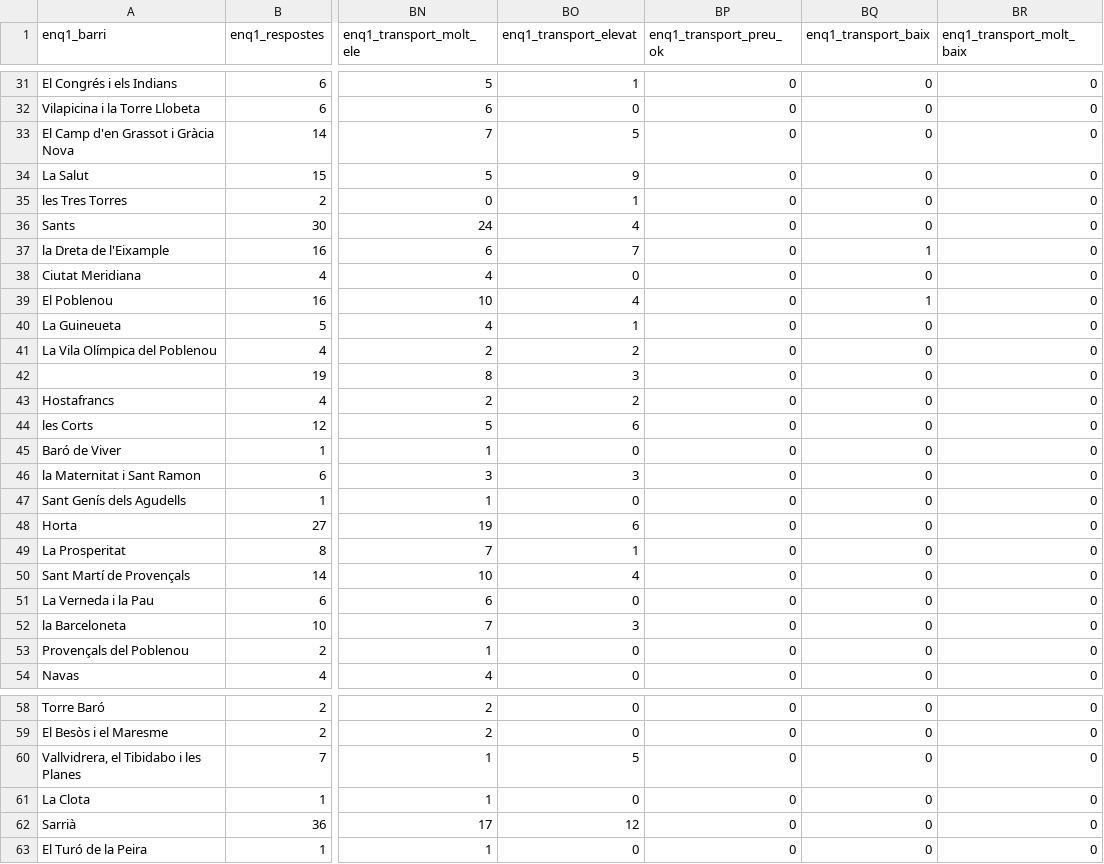
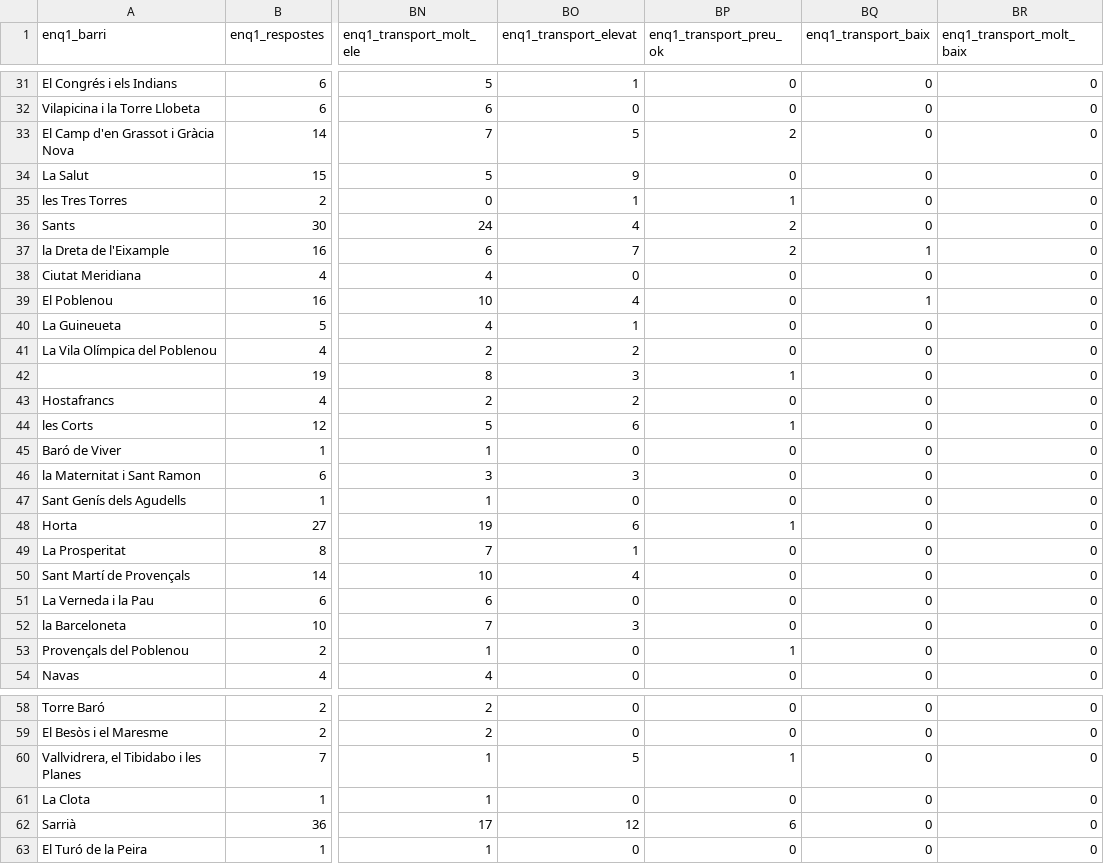
Before and after one commit to AnalisiGuanyem/Barcelona_Database, a CSV file: enquesta/Survey_28_01_15_by_neighborhoods.csv, drawn as a sheet; only a part is shown, gaps mark what is left out; the diff covers the shown part only; the diff names each change by its address in the sheet, - before the commit and + after, or states it on an @@ line.

Commit message:
fixing a problem with 'transport' variables

```diff
--- a/enquesta/Survey_28_01_15_by_neighborhoods.csv
+++ b/enquesta/Survey_28_01_15_by_neighborhoods.csv
-BP33 (enq1_transport_preu_ok): 0
+BP33 (enq1_transport_preu_ok): 2
-BP35 (enq1_transport_preu_ok): 0
+BP35 (enq1_transport_preu_ok): 1
-BP36:BP37 (enq1_transport_preu_ok): 0
+BP36:BP37 (enq1_transport_preu_ok): 2
-BP42 (enq1_transport_preu_ok): 0
+BP42 (enq1_transport_preu_ok): 1
-BP44 (enq1_transport_preu_ok): 0
+BP44 (enq1_transport_preu_ok): 1
-BP48 (enq1_transport_preu_ok): 0
+BP48 (enq1_transport_preu_ok): 1
-BP53 (enq1_transport_preu_ok): 0
+BP53 (enq1_transport_preu_ok): 1
-BP60 (enq1_transport_preu_ok): 0
+BP60 (enq1_transport_preu_ok): 1
-BP62 (enq1_transport_preu_ok): 0
+BP62 (enq1_transport_preu_ok): 6
```
Also changed, not shown: 14 edited cells elsewhere in this file, 1 other file.
